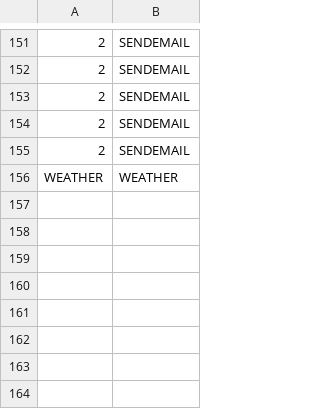
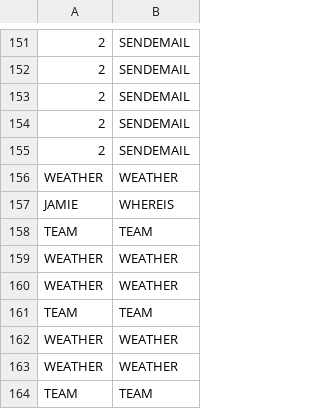
Before and after one commit to pstringe/KIFT, a CSV file: history.csv, drawn as a sheet; only a part is shown, gaps mark what is left out; the diff names each change by its address in the sheet, - before the commit and + after, or states it on an @@ line.

```diff
--- a/history.csv
+++ b/history.csv
+row 157: JAMIE | WHEREIS
+row 158: TEAM | TEAM
+row 159: WEATHER | WEATHER
+row 160: WEATHER | WEATHER
+row 161: TEAM | TEAM
+row 162: WEATHER | WEATHER
+row 163: WEATHER | WEATHER
+row 164: TEAM | TEAM
```
Also changed, not shown: 2 other files.
